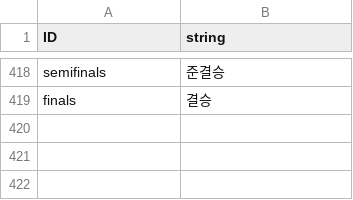
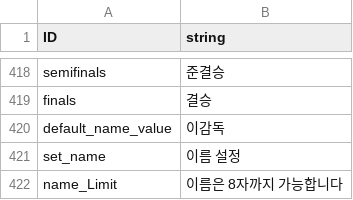
Before and after one commit to rockdo4/Underground_Gamers, a CSV file: Underground_Gamers/Assets/Lobby Scene Assets/Resources/CSV/StringTable_kr.csv, drawn as a sheet; only a part is shown, gaps mark what is left out; the diff names each change by its address in the sheet, - before the commit and + after, or states it on an @@ line.

```diff
--- a/Underground_Gamers/Assets/Lobby Scene Assets/Resources/CSV/StringTable_kr.csv
+++ b/Underground_Gamers/Assets/Lobby Scene Assets/Resources/CSV/StringTable_kr.csv
+row 420: default_name_value | 이감독
+row 421: set_name | 이름 설정
+row 422: name_Limit | 이름은 8자까지 가능합니다
```
Also changed, not shown: 11 other files.
